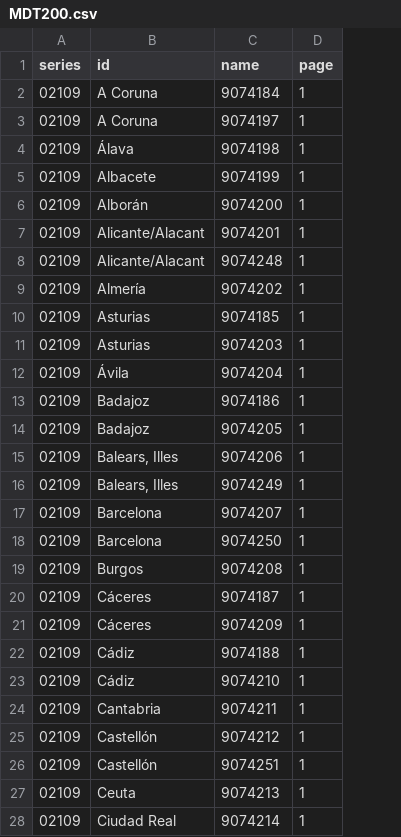
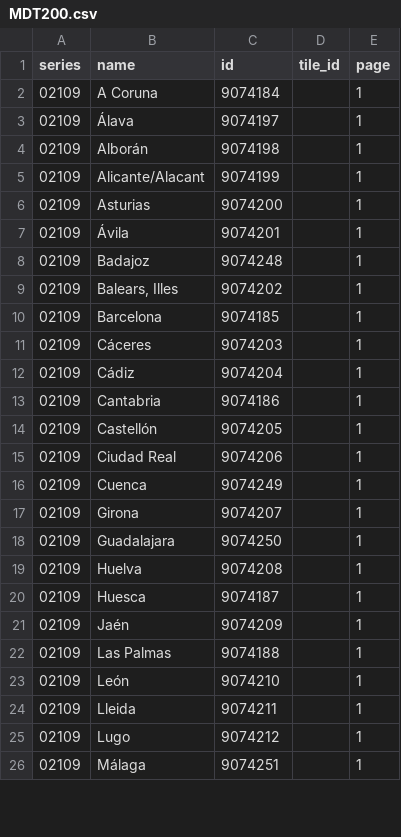
Before and after one commit to martgnz/ign-dem-grabber, a CSV file: scripts/cnig-series-ids/MDT200.csv, drawn as a sheet; only a part is shown; removed rows and columns are numbered as before the commit, all else as after; the diff covers the shown part only; the diff names each change by its address in the sheet, - before the commit and + after, or states it on an @@ line.

Commit message:
Add MDT25 series

```diff
--- a/scripts/cnig-series-ids/MDT200.csv
+++ b/scripts/cnig-series-ids/MDT200.csv
+column D (tile_id), empty
-B1: id
+B1: name
-C1: name
+C1: id
-B3 (name): A Coruna
+B3 (name): Álava
-B4 (name): Álava
+B4 (name): Alborán
-B5 (name): Albacete
+B5 (name): Alicante/Alacant
-B6 (name): Alborán
+B6 (name): Asturias
-B7 (name): Alicante/Alacant
+B7 (name): Ávila
-B8 (name): Alicante/Alacant
+B8 (name): Badajoz
-B9 (name): Almería
+B9 (name): Balears, Illes
-B10 (name): Asturias
+B10 (name): Barcelona
-B11 (name): Asturias
+B11 (name): Cáceres
-B12 (name): Ávila
+B12 (name): Cádiz
-B13 (name): Badajoz
+B13 (name): Cantabria
-B14 (name): Badajoz
+B14 (name): Castellón
-B15 (name): Balears, Illes
+B15 (name): Ciudad Real
-B16 (name): Balears, Illes
+B16 (name): Cuenca
-B17 (name): Barcelona
+B17 (name): Girona
-B18 (name): Barcelona
+B18 (name): Guadalajara
-B19 (name): Burgos
+B19 (name): Huelva
-B20 (name): Cáceres
+B20 (name): Huesca
-B21 (name): Cáceres
+B21 (name): Jaén
-B22 (name): Cádiz
+B22 (name): Las Palmas
-B23 (name): Cádiz
+B23 (name): León
-B24 (name): Cantabria
+B24 (name): Lleida
-B25 (name): Castellón
+B25 (name): Lugo
-B26 (name): Castellón
+B26 (name): Málaga
-row 27: 02109 | Ceuta | 9074213 | 1
-row 28: 02109 | Ciudad Real | 9074214 | 1
```
Also changed, not shown: 36 removed rows and 12 edited cells elsewhere in this file, scripts/cnig-series-ids/MDT02.csv, scripts/cnig-series-ids/MDT05.csv, 5 other files.
